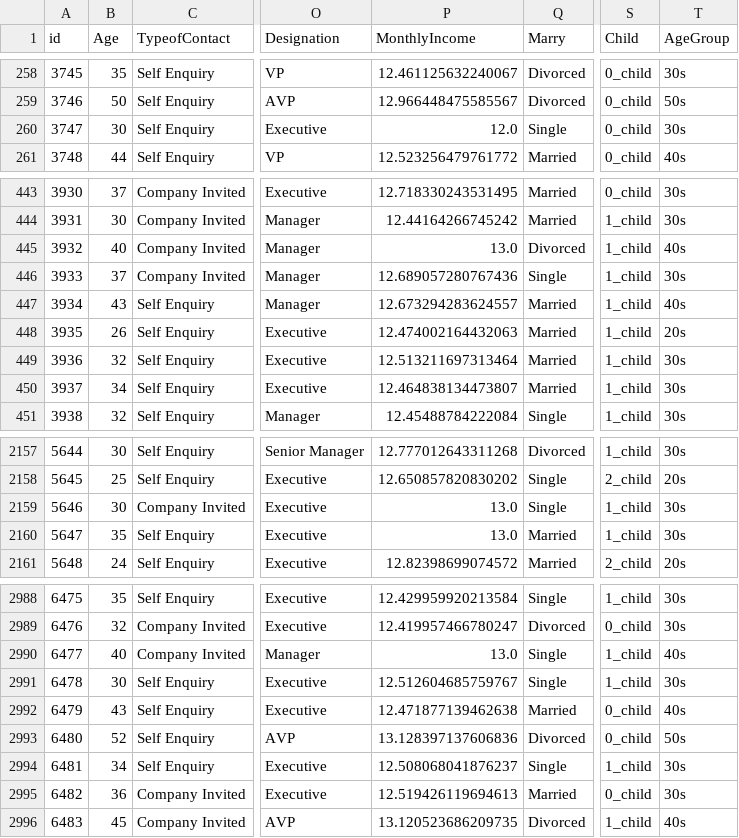
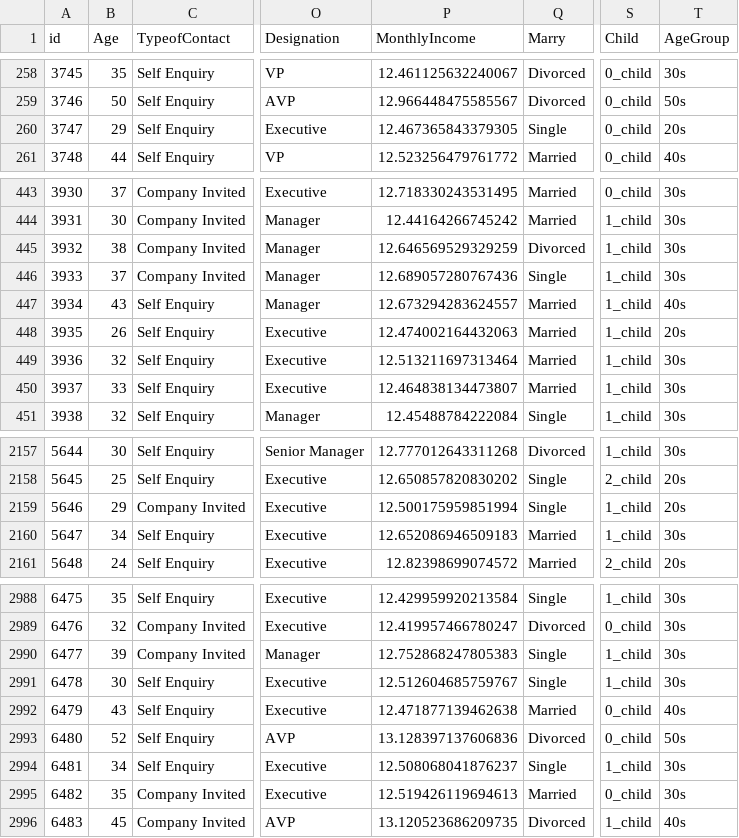
Before and after one commit to RickHub0115/SIGNATE-Summer-Cup-2024, a CSV file: data/null_survey/test_age_income_ok.csv, drawn as a sheet; only a part is shown, gaps mark what is left out; the diff covers the shown part only; the diff names each change by its address in the sheet, - before the commit and + after, or states it on an @@ line.

```diff
--- a/data/null_survey/test_age_income_ok.csv
+++ b/data/null_survey/test_age_income_ok.csv
-B260 (Age): 30
+B260 (Age): 29
-P260 (MonthlyIncome): 12.0
+P260 (MonthlyIncome): 12.467365843379305
-T260 (AgeGroup): 30s
+T260 (AgeGroup): 20s
-B445 (Age): 40
+B445 (Age): 38
-P445 (MonthlyIncome): 13.0
+P445 (MonthlyIncome): 12.646569529329259
-T445 (AgeGroup): 40s
+T445 (AgeGroup): 30s
-B450 (Age): 34
+B450 (Age): 33
-B2159 (Age): 30
+B2159 (Age): 29
-P2159 (MonthlyIncome): 13.0
+P2159 (MonthlyIncome): 12.500175959851994
-T2159 (AgeGroup): 30s
+T2159 (AgeGroup): 20s
-B2160 (Age): 35
+B2160 (Age): 34
-P2160 (MonthlyIncome): 13.0
+P2160 (MonthlyIncome): 12.652086946509183
-B2990 (Age): 40
+B2990 (Age): 39
-P2990 (MonthlyIncome): 13.0
+P2990 (MonthlyIncome): 12.752868247805383
-T2990 (AgeGroup): 40s
+T2990 (AgeGroup): 30s
-B2995 (Age): 36
+B2995 (Age): 35
```
Also changed, not shown: 113 edited cells elsewhere in this file, data/null_survey/test_age_income_trips_ok.csv, data/null_survey/test_all_ok.csv, 12 other files.
